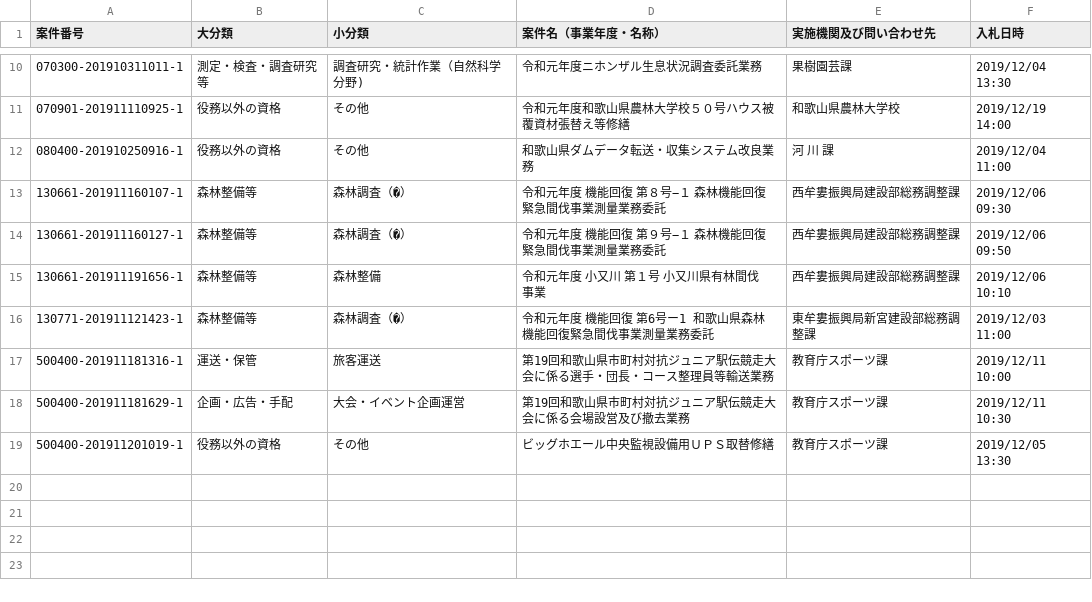
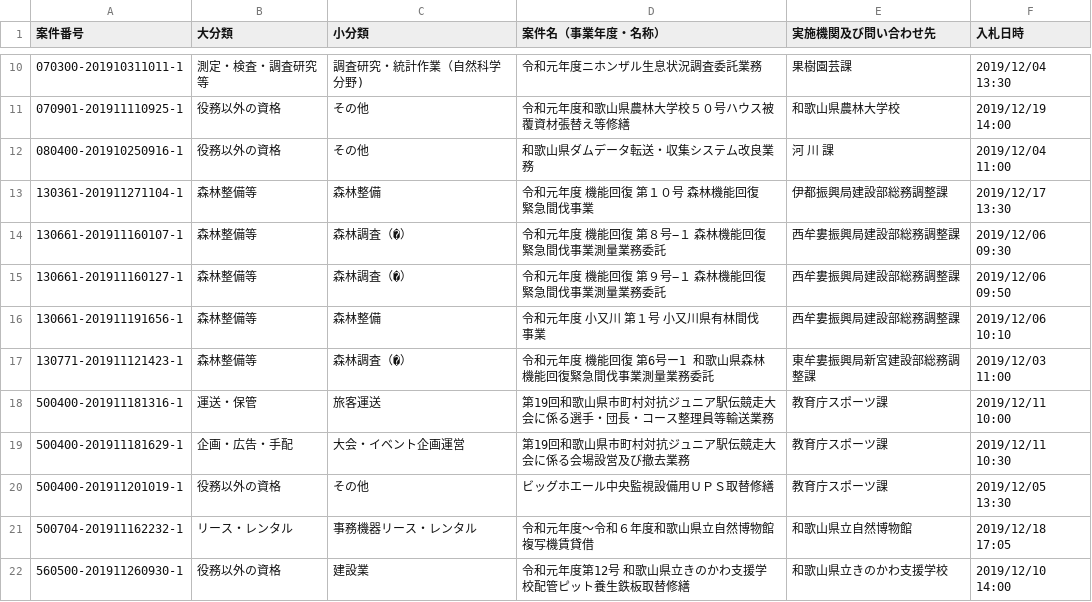
Before and after one commit to wakayama-pref-org/Services-procurement-bid--estimate--information_General-competitive-bidding-conditionally, a CSV file: csv/services-procurement-bid--estimate--information_general-competitive-bidding-conditionally.csv, drawn as a sheet; only a part is shown, gaps mark what is left out.

```diff
--- a/csv/services-procurement-bid--estimate--information_general-competitive-bidding-conditionally.csv
+++ b/csv/services-procurement-bid--estimate--information_general-competitive-bidding-conditionally.csv
@@ -12,2 +12,3 @@
 "080400-201910250916-1","役務以外の資格","その他","和歌山県ダムデータ転送・収集システム改良業務","河　川　課","2019/12/04 11:00"
+"130361-201911271104-1","森林整備等","森林整備","令和元年度　機能回復　第１０号　森林機能回復緊急間伐事業","伊都振興局建設部総務調整課","2019/12/17 13:30"
 "130661-201911160107-1","森林整備等","森林調査（�）","令和元年度 機能回復 第８号−１ 森林機能回復緊急間伐事業測量業務委託","西牟婁振興局建設部総務調整課","2019/12/06 09:30"
@@ -19 +20,3 @@
 "500400-201911201019-1","役務以外の資格","その他","ビッグホエール中央監視設備用ＵＰＳ取替修繕","教育庁スポーツ課","2019/12/05 13:30"
+"500704-201911162232-1","リース・レンタル","事務機器リース・レンタル","令和元年度〜令和６年度和歌山県立自然博物館複写機賃貸借","和歌山県立自然博物館","2019/12/18 17:05"
+"560500-201911260930-1","役務以外の資格","建設業","令和元年度第12号　和歌山県立きのかわ支援学校配管ピット養生鉄板取替修繕","和歌山県立きのかわ支援学校","2019/12/10 14:00"
```
Also changed, not shown: 1 other file.
